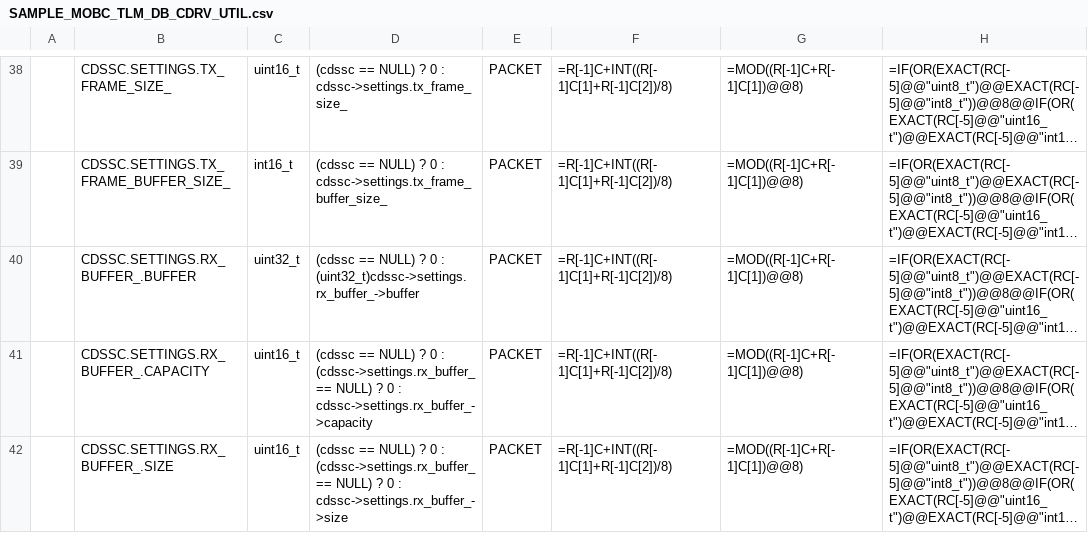
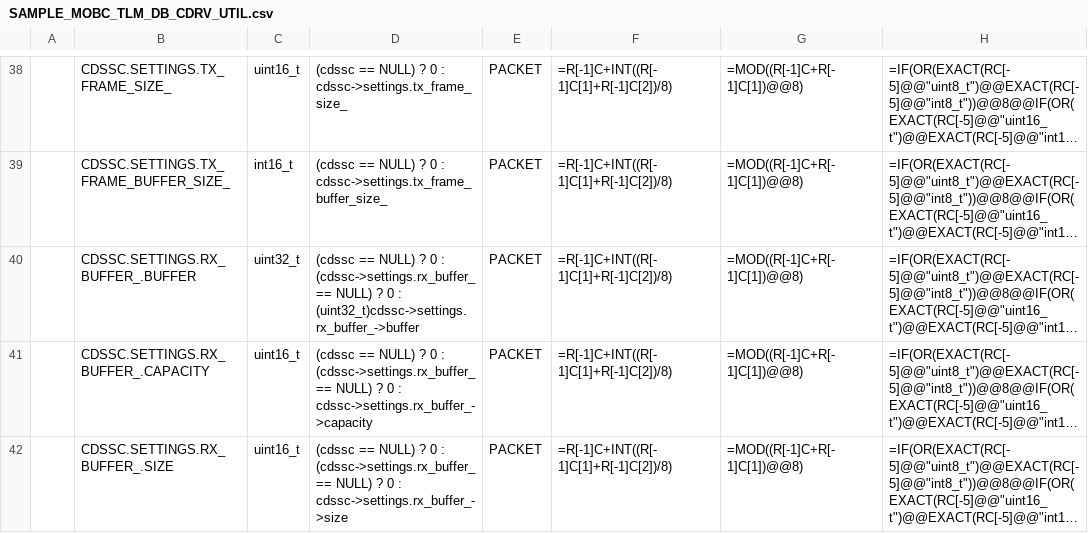
Before and after one commit to arkedge/c2a-core, a CSV file: examples/mobc/tlm-cmd-db/TLM_DB/SAMPLE_MOBC_TLM_DB_CDRV_UTIL.csv, drawn as a sheet; only a part is shown, gaps mark what is left out; long unchanged cells end in …; the diff names each change by its address in the sheet, - before the commit and + after, or states it on an @@ line.

```diff
--- a/examples/mobc/tlm-cmd-db/TLM_DB/SAMPLE_MOBC_TLM_DB_CDRV_UTIL.csv
+++ b/examples/mobc/tlm-cmd-db/TLM_DB/SAMPLE_MOBC_TLM_DB_CDRV_UTIL.csv
-D40: …0 : (uint32_t)cdssc->settings.rx_buffer_->buffer
+D40: …0 : (cdssc->settings.rx_buffer_ == NULL) ? 0 : (uint32_t)cdssc->settings.rx_buffer_->buffer
```
Also changed, not shown: examples/mobc/tlm-cmd-db/TLM_DB/calced_data/SAMPLE_MOBC_TLM_DB_CDRV_UTIL.csv, 5 other files.
